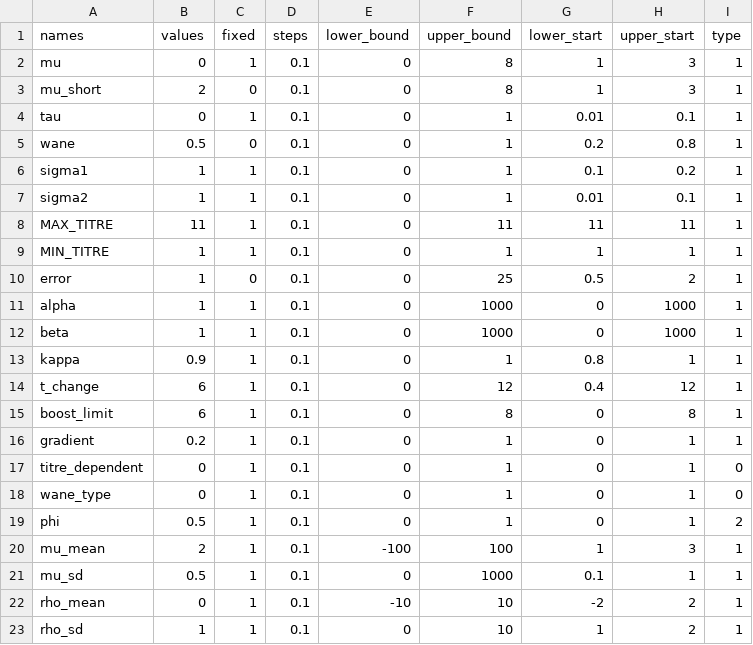
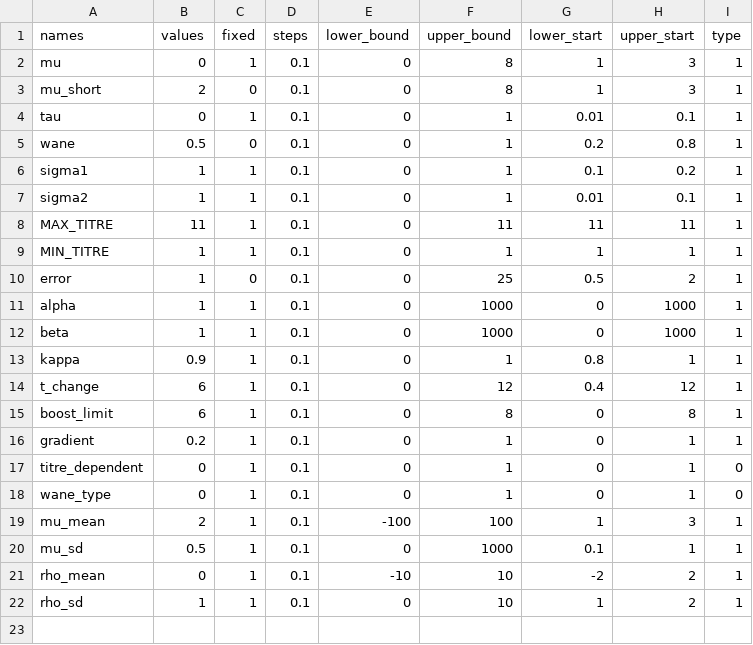
Before and after one commit to jameshay218/serosim_tutorial, a CSV file: par_tab_base.csv, drawn as a sheet; the diff names each change by its address in the sheet, - before the commit and + after, or states it on an @@ line.

```diff
--- a/par_tab_base.csv
+++ b/par_tab_base.csv
-row 19: phi | 0.5 | 1 | 0.1 | 0 | 1 | 0 | 1 | 2
```
Also changed, not shown: 7 other files.
